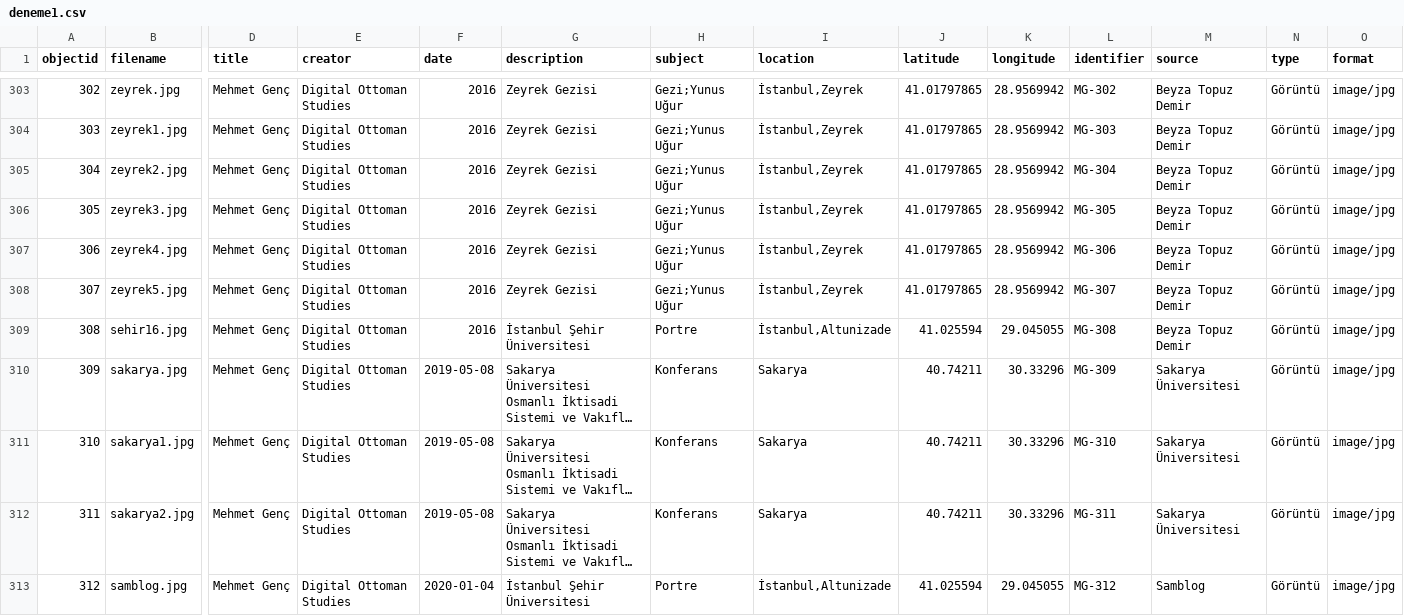
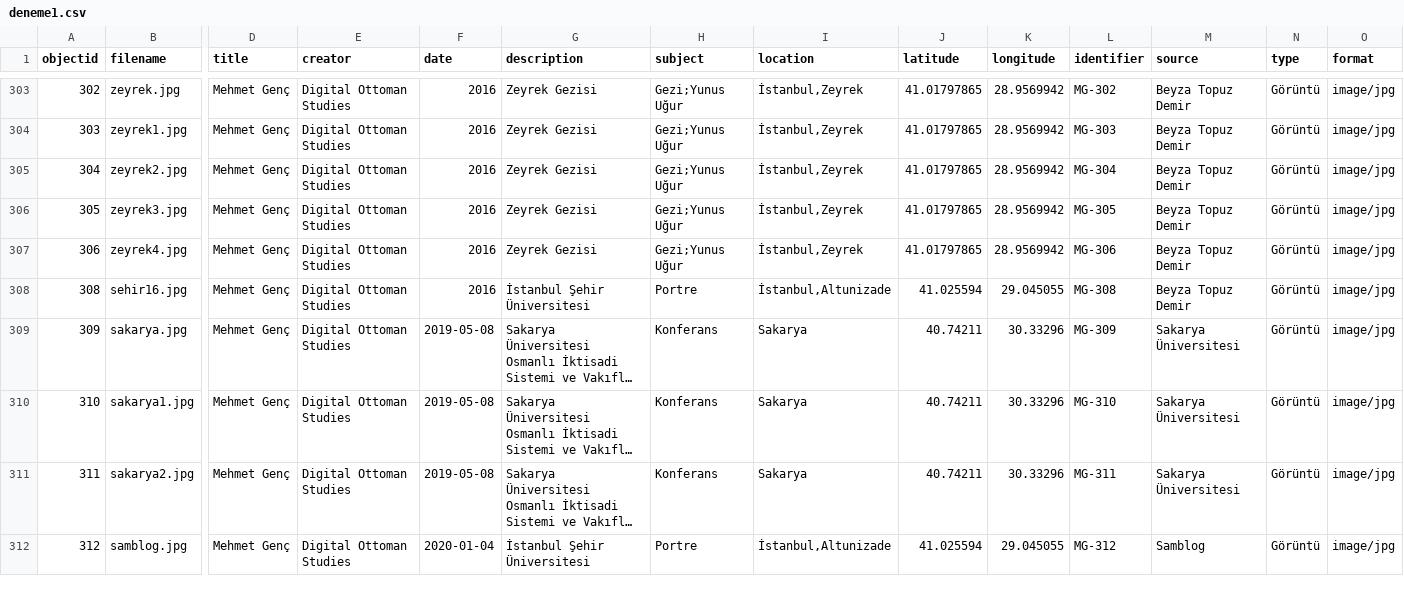
Before and after one commit to digitalottomans/demo, a CSV file: _data/deneme1.csv, drawn as a sheet; only a part is shown, gaps mark what is left out; long unchanged cells end in …; rows hold the shown columns only; the diff names each change by its address in the sheet, - before the commit and + after, or states it on an @@ line.

Commit message:
up

```diff
--- a/_data/deneme1.csv
+++ b/_data/deneme1.csv
-row 308: 307 | zeyrek5.jpg | Mehmet Genç | Digital Ottoman Studies | 2016 | Zeyrek Gezisi | Gezi;Yunus Uğur | İstanbul,Zeyrek | 41.01797865 | 28.9569942 | MG-307 | Beyza Topuz Demir | Görüntü | image/jpg
```
